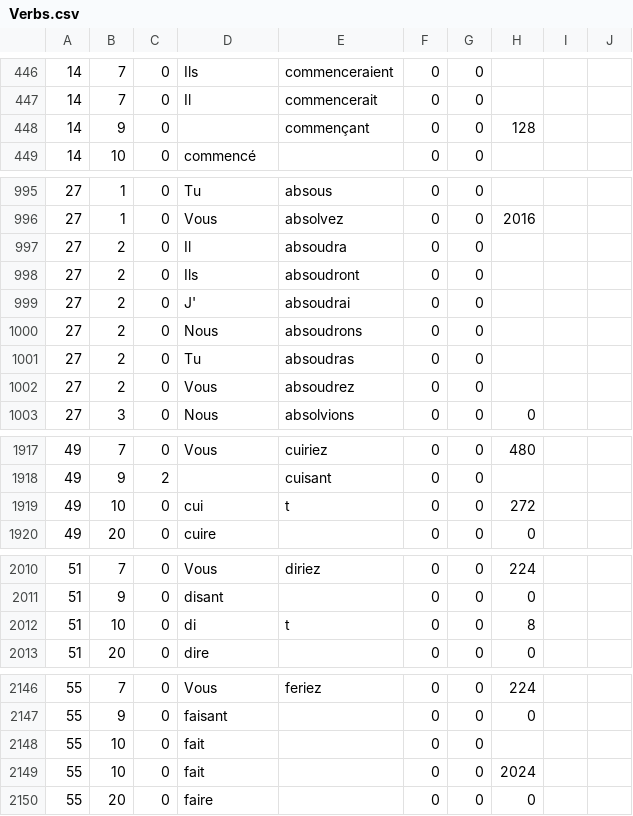
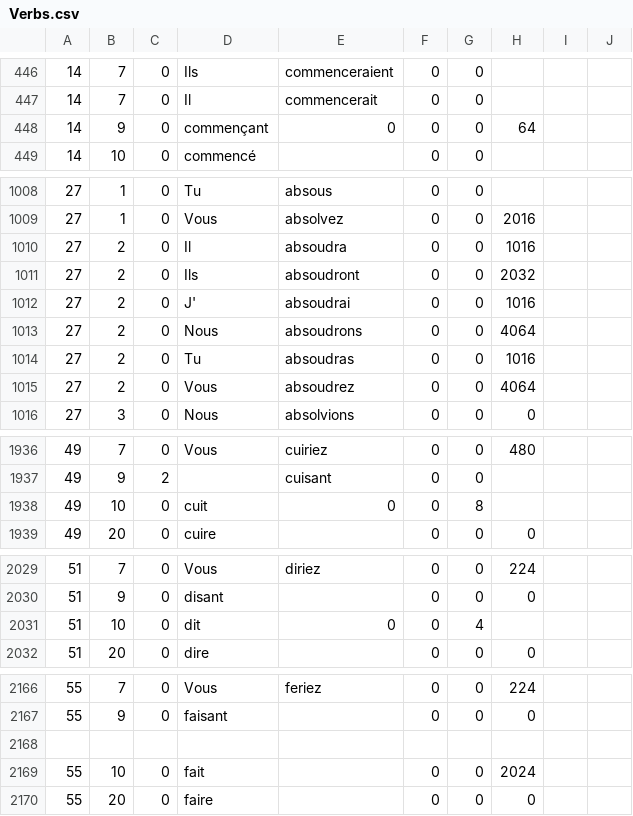
Before and after one commit to wizard1066/Conjugator, a CSV file: Conjugator/Verbs.csv, drawn as a sheet; only a part is shown, gaps mark what is left out; the diff covers the shown part only.

```diff
--- a/Conjugator/Verbs.csv
+++ b/Conjugator/Verbs.csv
@@ -447,3 +447,3 @@
 14,7,0,Il,commencerait,0,0,,,
-14,9,0,,commençant,0,0,128,,
+14,9,0,commençant,0,0,0,64,,
 14,10,0,commencé,,0,0,,,
@@ -996,8 +1009,8 @@
 27,1,0,Vous,absolvez,0,0,2016,,
-27,2,0,Il,absoudra,0,0,,,
-27,2,0,Ils,absoudront,0,0,,,
-27,2,0,J',absoudrai,0,0,,,
-27,2,0,Nous,absoudrons,0,0,,,
-27,2,0,Tu,absoudras,0,0,,,
-27,2,0,Vous,absoudrez,0,0,,,
+27,2,0,Il,absoudra,0,0,1016,,
+27,2,0,Ils,absoudront,0,0,2032,,
+27,2,0,J',absoudrai,0,0,1016,,
+27,2,0,Nous,absoudrons,0,0,4064,,
+27,2,0,Tu,absoudras,0,0,1016,,
+27,2,0,Vous,absoudrez,0,0,4064,,
 27,3,0,Nous,absolvions,0,0,0,,
@@ -1918,3 +1937,3 @@
 49,9,2,,cuisant,0,0,,,
-49,10,0,cui,t,0,0,272,,
+49,10,0,cuit,0,0,8,,
 49,20,0,cuire,,0,0,0,,
@@ -2011,3 +2030,3 @@
 51,9,0,disant,,0,0,0,,
-51,10,0,di,t,0,0,8,,
+51,10,0,dit,0,0,4,,
 51,20,0,dire,,0,0,0,,
@@ -2147,3 +2167,3 @@
 55,9,0,faisant,,0,0,0,,
-55,10,0,fait,,0,0,,,
+
 55,10,0,fait,,0,0,2024,,
```
Also changed, not shown: 31 added rows, 1 removed row, 1 moved row and 55 edited cells elsewhere in this file, 2 other files.
